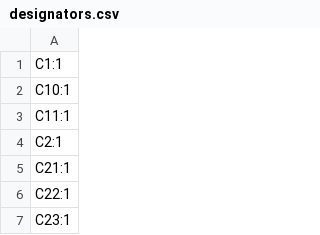
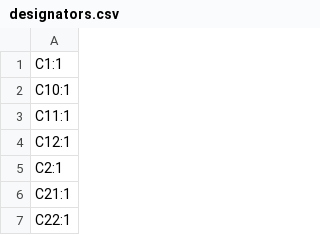
Before and after one commit to revk/ESP32-EnvMon, a CSV file: PCB/Env2/production/designators.csv, drawn as a sheet; only a part is shown; the shorter side is filled out with more unchanged rows.

```diff
--- a/PCB/Env2/production/designators.csv
+++ b/PCB/Env2/production/designators.csv
@@ -3,2 +3,3 @@ C10:1
 C11:1
+C12:1
 C2:1
```
Also changed, not shown: PCB/Env2/production/bom.csv, PCB/Env2/production/positions.csv, 52 other files.
